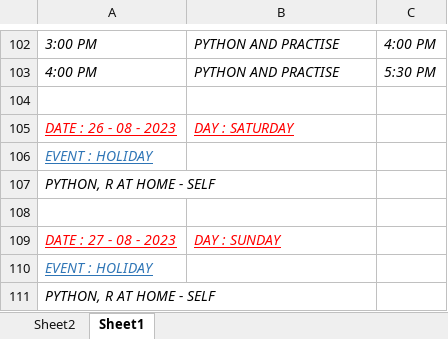
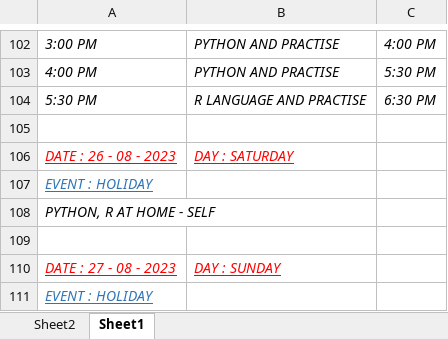
Before and after one commit to GayathriNuthalapati/CODES, an Excel workbook: DAILY SCHEDULE.xlsx, sheet Sheet1, drawn as a sheet; only a part is shown, gaps mark what is left out; the shorter side is filled out with more unchanged rows; values as stored, in another font and other column widths than the file's, no borders; the diff covers the shown part only; the diff names each change by its address in the sheet, - before the commit and + after, or states it on an @@ line.

Commit message:
Add files via upload

```diff
--- a/DAILY SCHEDULE.xlsx (sheet Sheet1)
+++ b/DAILY SCHEDULE.xlsx (sheet Sheet1)
+row 104: 5:30 PM | R LANGUAGE AND PRACTISE | 6:30 PM
```
Also changed, not shown: 32 added rows and 5 edited cells elsewhere in this sheet.
